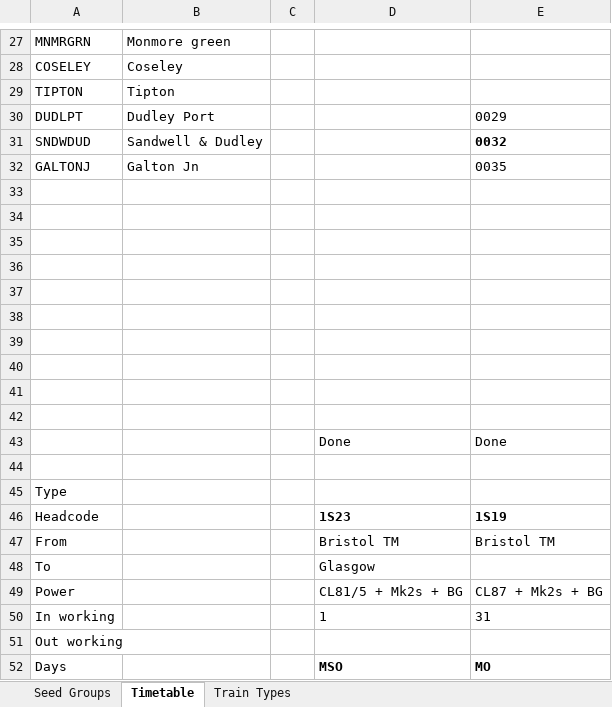
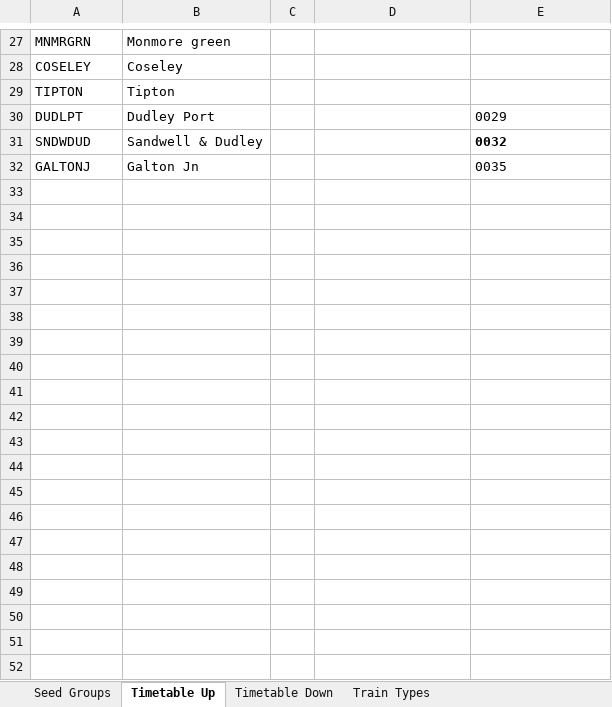
Before and after one commit to lukos/simsig_importer, an Excel workbook: SimSigExport.xlsx, sheet Timetable Up, drawn as a sheet; only a part is shown, gaps mark what is left out; values as stored, in another font and other column widths than the file's, no borders; the diff covers the shown part only; the diff names each change by its address in the sheet, - before the commit and + after, or states it on an @@ line.

Commit message:
Import two sheets from spreadsheet

```diff
--- a/SimSigExport.xlsx (sheet Timetable Up)
+++ b/SimSigExport.xlsx (sheet Timetable Up)
-sheet tab: Timetable
+sheet tab: Timetable Up
+sheet tab: Timetable Down
-row 33: (empty)
-row 34: (empty)
-row 35: (empty)
-row 36: (empty)
-row 37: (empty)
-row 38: (empty)
-row 39: (empty)
-row 40: (empty)
-row 41: (empty)
-row 42: (empty)
-row 43:  |  |  | Done | Done
-row 44: (empty)
-row 45: Type
-row 46: Headcode |  |  | 1S23 | 1S19
-row 47: From |  |  | Bristol TM | Bristol TM
-row 48: To |  |  | Glasgow
-row 49: Power |  |  | CL81/5 + Mk2s + BG | CL87 + Mk2s + BG
-row 50: In working |  |  | 1 | 31
-row 51: Out working
-row 52: Days |  |  | MSO | MO
```
Also changed, not shown: 23 removed rows elsewhere in this sheet, 3 other files.
